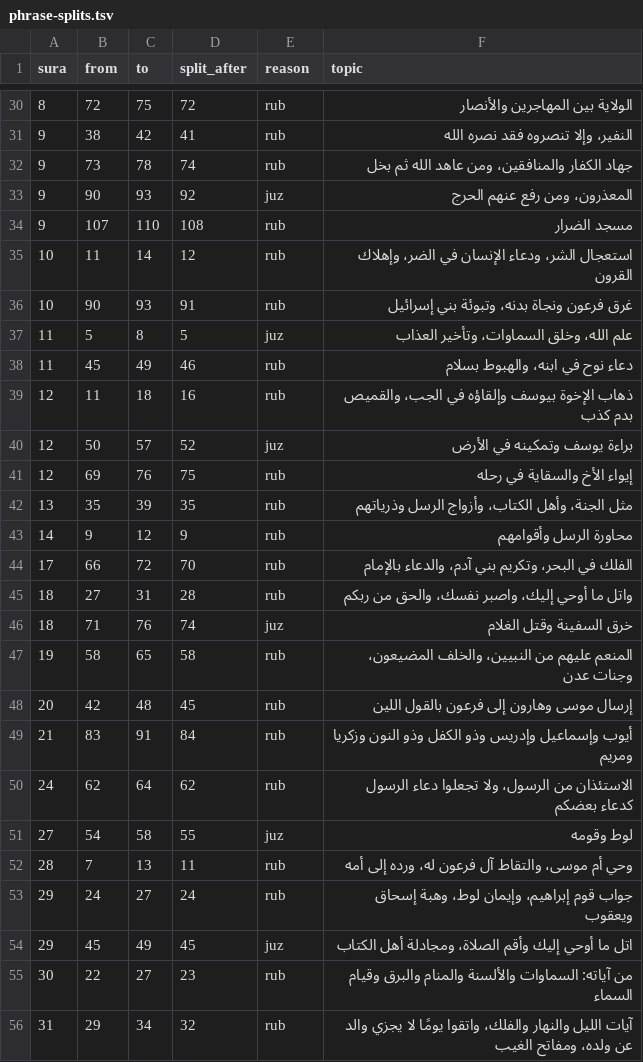
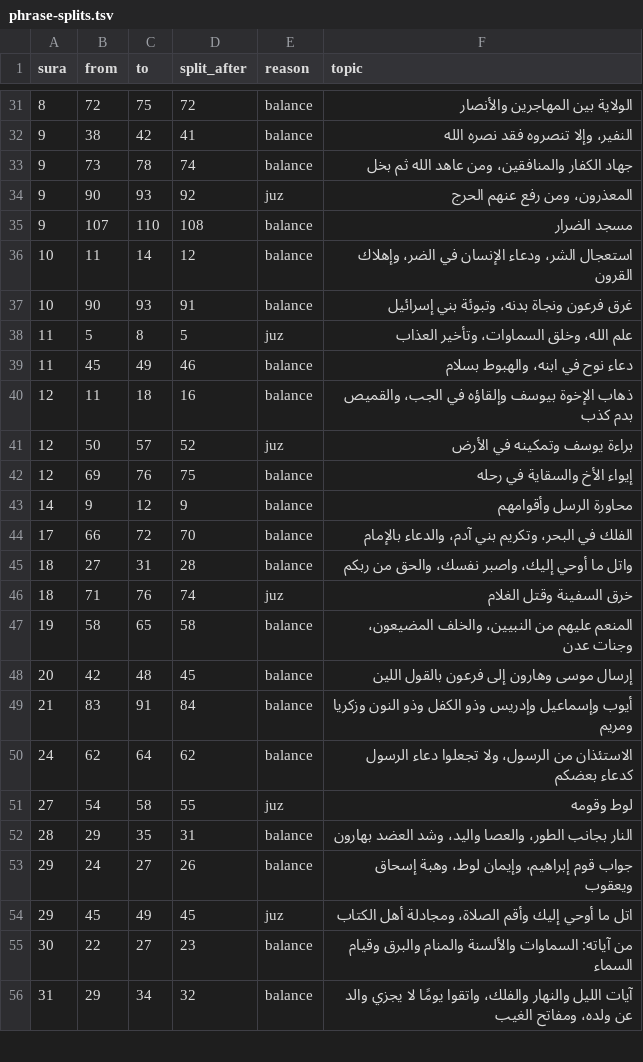
Before and after one commit to tarekeldeeb/quran-tajzee, a TSV file: data/rub/phrase-splits.tsv, drawn as a sheet; only a part is shown, gaps mark what is left out; the diff covers the shown part only.

```diff
--- a/data/rub/phrase-splits.tsv
+++ b/data/rub/phrase-splits.tsv
@@ -30,27 +31,26 @@ sura	from	to	split_after	reason	topic
-8	72	75	72	rub	الولاية بين المهاجرين والأنصار
-9	38	42	41	rub	النفير، وإلا تنصروه فقد نصره الله
-9	73	78	74	rub	جهاد الكفار والمنافقين، ومن عاهد الله ثم بخل
+8	72	75	72	balance	الولاية بين المهاجرين والأنصار
+9	38	42	41	balance	النفير، وإلا تنصروه فقد نصره الله
+9	73	78	74	balance	جهاد الكفار والمنافقين، ومن عاهد الله ثم بخل
 9	90	93	92	juz	المعذرون، ومن رفع عنهم الحرج
-9	107	110	108	rub	مسجد الضرار
-10	11	14	12	rub	استعجال الشر، ودعاء الإنسان في الضر، وإهلاك القرون
-10	90	93	91	rub	غرق فرعون ونجاة بدنه، وتبوئة بني إسرائيل
+9	107	110	108	balance	مسجد الضرار
+10	11	14	12	balance	استعجال الشر، ودعاء الإنسان في الضر، وإهلاك القرون
+10	90	93	91	balance	غرق فرعون ونجاة بدنه، وتبوئة بني إسرائيل
 11	5	8	5	juz	علم الله، وخلق السماوات، وتأخير العذاب
-11	45	49	46	rub	دعاء نوح في ابنه، والهبوط بسلام
-12	11	18	16	rub	ذهاب الإخوة بيوسف وإلقاؤه في الجب، والقميص بدم كذب
+11	45	49	46	balance	دعاء نوح في ابنه، والهبوط بسلام
+12	11	18	16	balance	ذهاب الإخوة بيوسف وإلقاؤه في الجب، والقميص بدم كذب
 12	50	57	52	juz	براءة يوسف وتمكينه في الأرض
-12	69	76	75	rub	إيواء الأخ والسقاية في رحله
-13	35	39	35	rub	مثل الجنة، وأهل الكتاب، وأزواج الرسل وذرياتهم
-14	9	12	9	rub	محاورة الرسل وأقوامهم
-17	66	72	70	rub	الفلك في البحر، وتكريم بني آدم، والدعاء بالإمام
-18	27	31	28	rub	واتل ما أوحي إليك، واصبر نفسك، والحق من ربكم
+12	69	76	75	balance	إيواء الأخ والسقاية في رحله
+14	9	12	9	balance	محاورة الرسل وأقوامهم
+17	66	72	70	balance	الفلك في البحر، وتكريم بني آدم، والدعاء بالإمام
+18	27	31	28	balance	واتل ما أوحي إليك، واصبر نفسك، والحق من ربكم
 18	71	76	74	juz	خرق السفينة وقتل الغلام
-19	58	65	58	rub	المنعم عليهم من النبيين، والخلف المضيعون، وجنات عدن
-20	42	48	45	rub	إرسال موسى وهارون إلى فرعون بالقول اللين
-21	83	91	84	rub	أيوب وإسماعيل وإدريس وذو الكفل وذو النون وزكريا ومريم
-24	62	64	62	rub	الاستئذان من الرسول، ولا تجعلوا دعاء الرسول كدعاء بعضكم
+19	58	65	58	balance	المنعم عليهم من النبيين، والخلف المضيعون، وجنات عدن
+20	42	48	45	balance	إرسال موسى وهارون إلى فرعون بالقول اللين
+21	83	91	84	balance	أيوب وإسماعيل وإدريس وذو الكفل وذو النون وزكريا ومريم
+24	62	64	62	balance	الاستئذان من الرسول، ولا تجعلوا دعاء الرسول كدعاء بعضكم
 27	54	58	55	juz	لوط وقومه
-28	7	13	11	rub	وحي أم موسى، والتقاط آل فرعون له، ورده إلى أمه
-29	24	27	24	rub	جواب قوم إبراهيم، وإيمان لوط، وهبة إسحاق ويعقوب
+28	29	35	31	balance	النار بجانب الطور، والعصا واليد، وشد العضد بهارون
+29	24	27	26	balance	جواب قوم إبراهيم، وإيمان لوط، وهبة إسحاق ويعقوب
 29	45	49	45	juz	اتل ما أوحي إليك وأقم الصلاة، ومجادلة أهل الكتاب
-30	22	27	23	rub	من آياته: السماوات والألسنة والمنام والبرق وقيام السماء
-31	29	34	32	rub	آيات الليل والنهار والفلك، واتقوا يومًا لا يجزي والد عن ولده، ومفاتح الغيب
+30	22	27	23	balance	من آياته: السماوات والألسنة والمنام والبرق وقيام السماء
+31	29	34	32	balance	آيات الليل والنهار والفلك، واتقوا يومًا لا يجزي والد عن ولده، ومفاتح الغيب
```
Also changed, not shown: 5 added rows, 2 removed rows and 37 edited cells elsewhere in this file, data/rub/rub.tsv, 17 other files.
